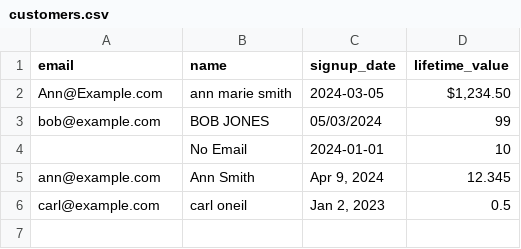
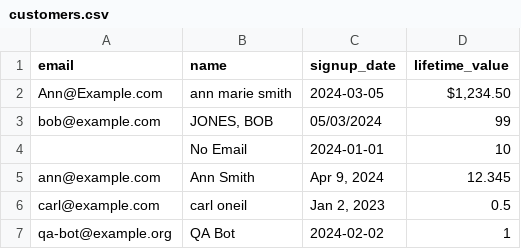
Before and after one commit to luogangan7-lgtm/dao-skill-state, a CSV file: evals/agent/create-tasks/csv-cleaning/usage/clean-customers/files/customers.csv, drawn as a sheet.

```diff
--- a/evals/agent/create-tasks/csv-cleaning/usage/clean-customers/files/customers.csv
+++ b/evals/agent/create-tasks/csv-cleaning/usage/clean-customers/files/customers.csv
@@ -2,3 +2,3 @@ email,name,signup_date,lifetime_value
   Ann@Example.com ,  ann   marie smith ,2024-03-05,"$1,234.50"
-bob@example.com,BOB JONES,05/03/2024,99
+bob@example.com,"JONES, BOB",05/03/2024,99
 ,No Email,2024-01-01,10
@@ -6 +6,2 @@ ann@example.com,Ann Smith,"Apr 9, 2024",12.345
 carl@example.com,carl  oneil,"Jan 2, 2023",0.5
+qa-bot@example.org,QA Bot,2024-02-02,1
```
Also changed, not shown: 3 other files.
